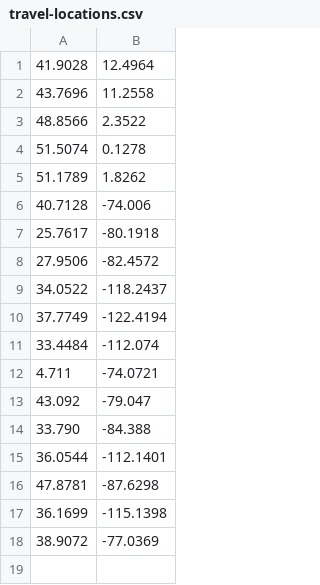
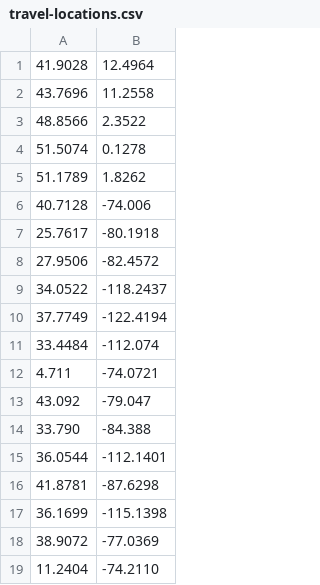
Before and after one commit to BryanTriana/Google-STEP, a CSV file: portfolio/src/main/webapp/WEB-INF/travel-locations.csv, drawn as a sheet.

Commit message:
Add more locations to CSV file

```diff
--- a/portfolio/src/main/webapp/WEB-INF/travel-locations.csv
+++ b/portfolio/src/main/webapp/WEB-INF/travel-locations.csv
@@ -15,4 +15,5 @@
 36.0544,-112.1401
-47.8781,-87.6298
+41.8781,-87.6298
 36.1699,-115.1398
 38.9072,-77.0369
+11.2404,-74.2110
```
